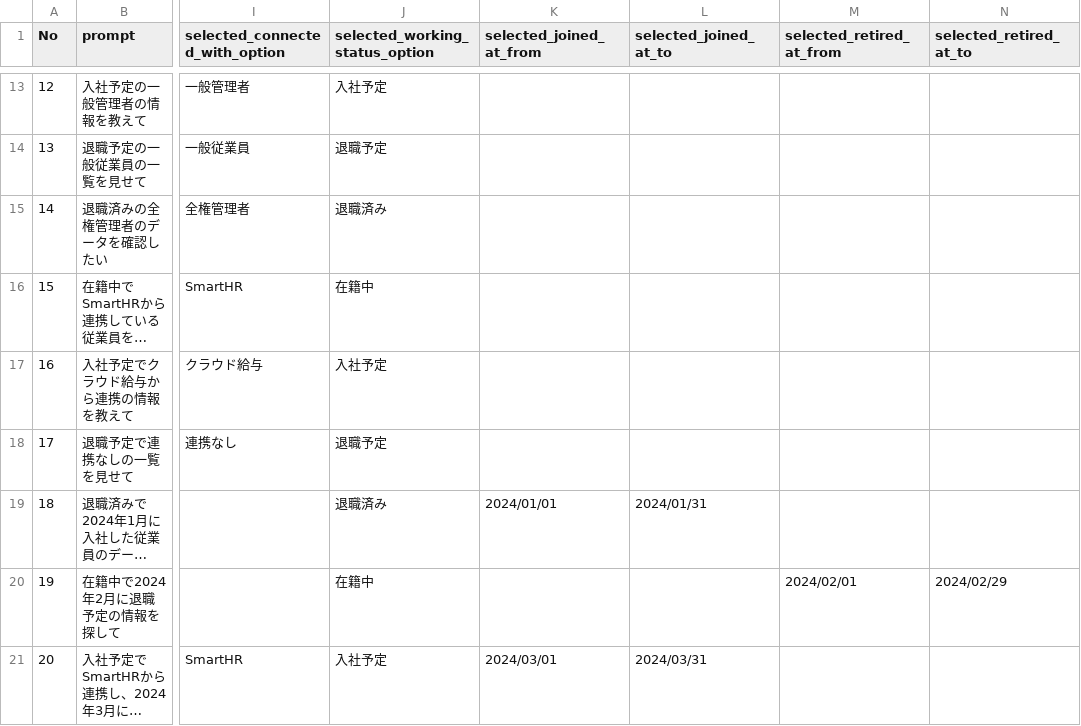
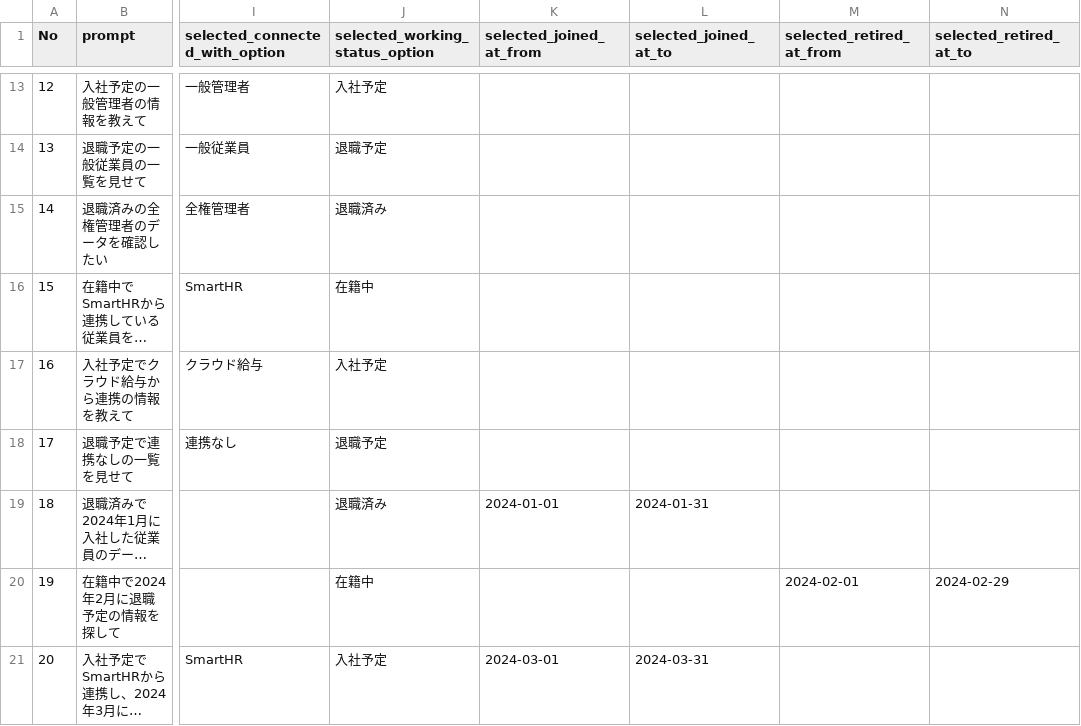
Before and after one commit to Quinn-mfv/smart_search_research_HRS, a CSV file: dataset/ta/data_working_status_ta.csv, drawn as a sheet; only a part is shown, gaps mark what is left out; long unchanged cells end in …; the diff names each change by its address in the sheet, - before the commit and + after, or states it on an @@ line.

```diff
--- a/dataset/ta/data_working_status_ta.csv
+++ b/dataset/ta/data_working_status_ta.csv
-K19 (selected_joined_at_from): 2024/01/01
+K19 (selected_joined_at_from): 2024-01-01
-L19 (selected_joined_at_to): 2024/01/31
+L19 (selected_joined_at_to): 2024-01-31
-M20 (selected_retired_at_from): 2024/02/01
+M20 (selected_retired_at_from): 2024-02-01
-N20 (selected_retired_at_to): 2024/02/29
+N20 (selected_retired_at_to): 2024-02-29
-K21 (selected_joined_at_from): 2024/03/01
+K21 (selected_joined_at_from): 2024-03-01
-L21 (selected_joined_at_to): 2024/03/31
+L21 (selected_joined_at_to): 2024-03-31
```
Also changed, not shown: dataset/ta/data_authority_type_ta.csv, dataset/ta/data_connected_with_option_ta.csv, 7 other files.
